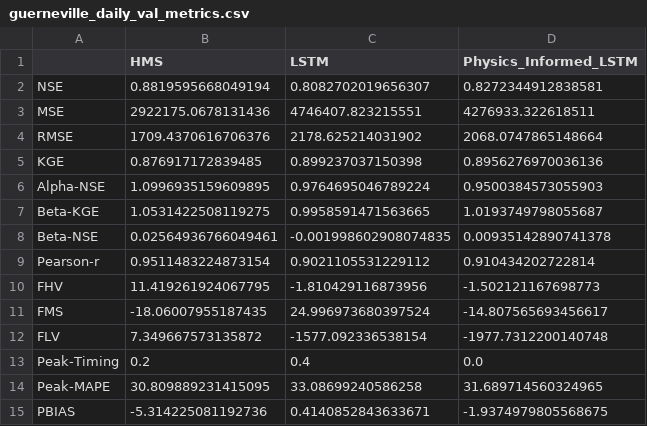
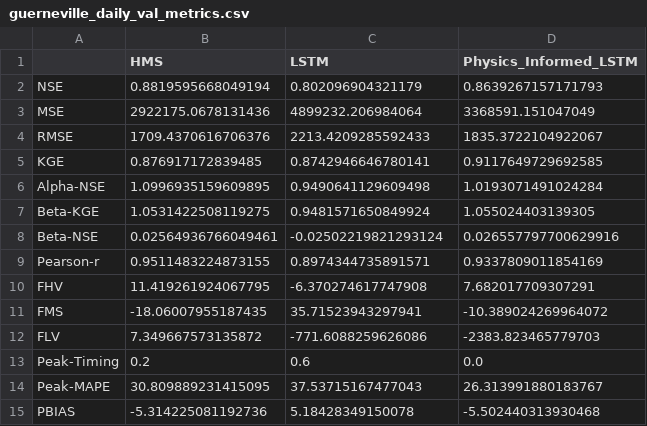
Before and after one commit to evanr1232/UCB-USACE-LSTMs, a CSV file: UCB_training/models/guerneville_all/guerneville_daily_val_metrics.csv, drawn as a sheet.

```diff
--- a/UCB_training/models/guerneville_all/guerneville_daily_val_metrics.csv
+++ b/UCB_training/models/guerneville_all/guerneville_daily_val_metrics.csv
@@ -1,15 +1,15 @@
 ,HMS,LSTM,Physics_Informed_LSTM
-NSE,0.8819595668049194,0.8082702019656307,0.8272344912838581
-MSE,2922175.0678131436,4746407.823215551,4276933.322618511
-RMSE,1709.4370616706376,2178.625214031902,2068.0747865148664
-KGE,0.876917172839485,0.899237037150398,0.8956276970036136
-Alpha-NSE,1.0996935159609895,0.9764695046789224,0.9500384573055903
-Beta-KGE,1.0531422508119275,0.9958591471563665,1.0193749798055687
-Beta-NSE,0.02564936766049461,-0.001998602908074835,0.00935142890741378
-Pearson-r,0.9511483224873154,0.9021105531229112,0.910434202722814
-FHV,11.419261924067795,-1.810429116873956,-1.502121167698773
-FMS,-18.06007955187435,24.996973680397524,-14.807565693456617
-FLV,7.349667573135872,-1577.092336538154,-1977.7312200140748
-Peak-Timing,0.2,0.4,0.0
-Peak-MAPE,30.809889231415095,33.08699240586258,31.689714560324965
-PBIAS,-5.314225081192736,0.4140852843633671,-1.9374979805568675
+NSE,0.8819595668049194,0.802096904321179,0.8639267157171793
+MSE,2922175.0678131436,4899232.206984064,3368591.151047049
+RMSE,1709.4370616706376,2213.4209285592433,1835.3722104922067
+KGE,0.876917172839485,0.8742946646780141,0.9117649729692585
+Alpha-NSE,1.0996935159609895,0.9490641129609498,1.0193071491024284
+Beta-KGE,1.0531422508119275,0.9481571650849924,1.055024403139305
+Beta-NSE,0.02564936766049461,-0.02502219821293124,0.026557797700629916
+Pearson-r,0.9511483224873155,0.8974344735891571,0.9337809011854169
+FHV,11.419261924067795,-6.370274617747908,7.682017709307291
+FMS,-18.06007955187435,35.71523943297941,-10.389024269964072
+FLV,7.349667573135872,-771.6088259626086,-2383.823465779703
+Peak-Timing,0.2,0.6,0.0
+Peak-MAPE,30.809889231415095,37.53715167477043,26.313991880183767
+PBIAS,-5.314225081192736,5.18428349150078,-5.502440313930468
```
Also changed, not shown: UCB_training/models/guerneville_all/guerneville_daily_test_metrics.csv, UCB_training/models/guerneville_all/guerneville_mts2_test_metrics_1D.csv, 10 other files.
